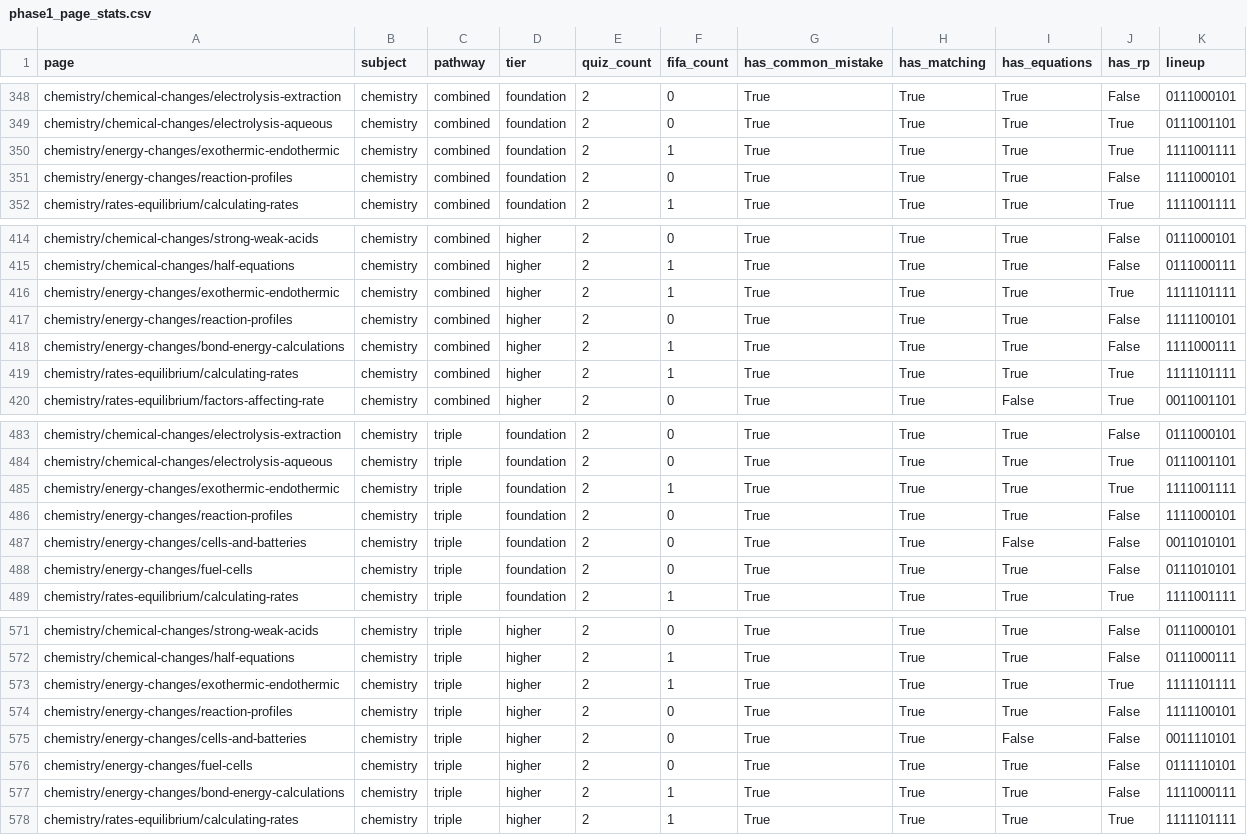
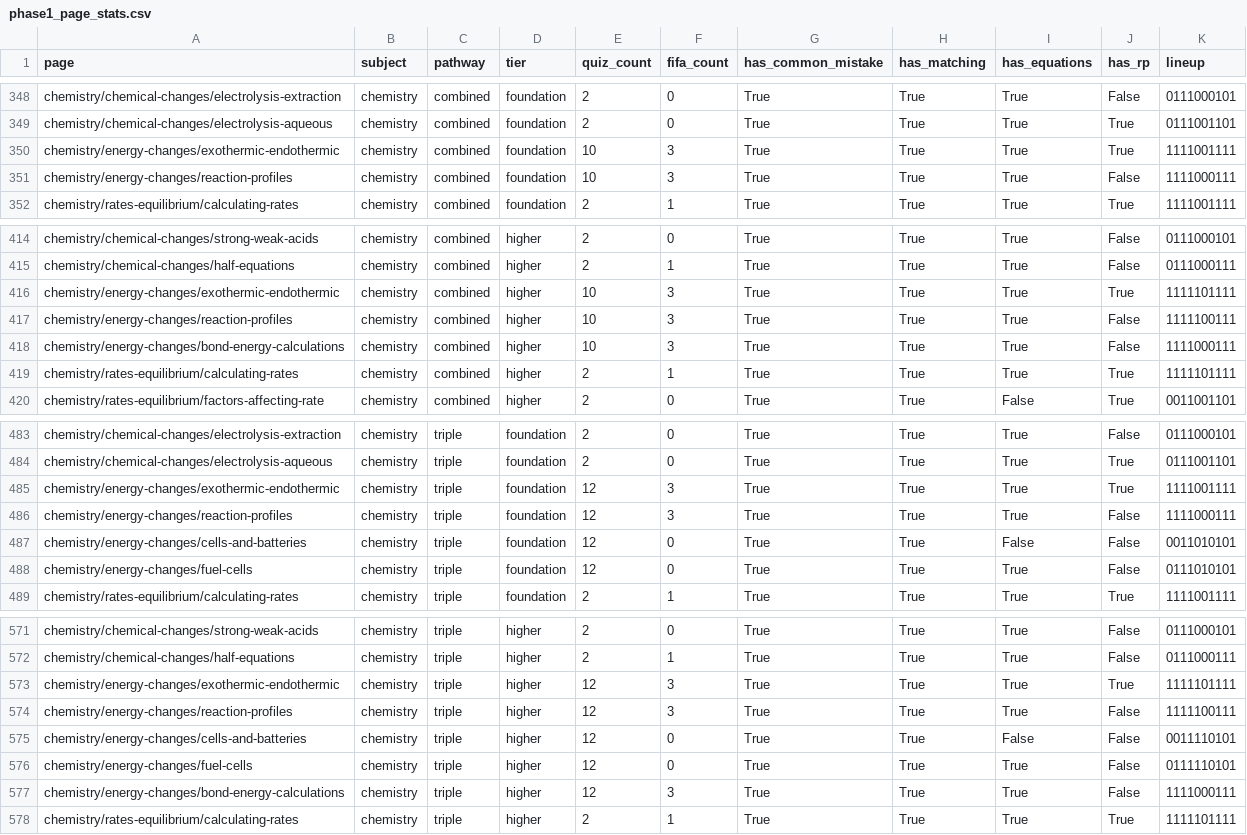
Before and after one commit to mrbadmus/mrbadmus-site, a CSV file: docs/audit/phase1_page_stats.csv, drawn as a sheet; only a part is shown, gaps mark what is left out.

```diff
--- a/docs/audit/phase1_page_stats.csv
+++ b/docs/audit/phase1_page_stats.csv
@@ -349,4 +349,4 @@ chemistry/chemical-changes/electrolysis-extraction,chemistry,combined,foundation
 chemistry/chemical-changes/electrolysis-aqueous,chemistry,combined,foundation,2,0,True,True,True,True,0111001101
-chemistry/energy-changes/exothermic-endothermic,chemistry,combined,foundation,2,1,True,True,True,True,1111001111
-chemistry/energy-changes/reaction-profiles,chemistry,combined,foundation,2,0,True,True,True,False,1111000101
+chemistry/energy-changes/exothermic-endothermic,chemistry,combined,foundation,10,3,True,True,True,True,1111001111
+chemistry/energy-changes/reaction-profiles,chemistry,combined,foundation,10,3,True,True,True,False,1111000111
 chemistry/rates-equilibrium/calculating-rates,chemistry,combined,foundation,2,1,True,True,True,True,1111001111
@@ -415,5 +415,5 @@ chemistry/chemical-changes/strong-weak-acids,chemistry,combined,higher,2,0,True,
 chemistry/chemical-changes/half-equations,chemistry,combined,higher,2,1,True,True,True,False,0111000111
-chemistry/energy-changes/exothermic-endothermic,chemistry,combined,higher,2,1,True,True,True,True,1111101111
-chemistry/energy-changes/reaction-profiles,chemistry,combined,higher,2,0,True,True,True,False,1111100101
-chemistry/energy-changes/bond-energy-calculations,chemistry,combined,higher,2,1,True,True,True,False,1111000111
+chemistry/energy-changes/exothermic-endothermic,chemistry,combined,higher,10,3,True,True,True,True,1111101111
+chemistry/energy-changes/reaction-profiles,chemistry,combined,higher,10,3,True,True,True,False,1111100111
+chemistry/energy-changes/bond-energy-calculations,chemistry,combined,higher,10,3,True,True,True,False,1111000111
 chemistry/rates-equilibrium/calculating-rates,chemistry,combined,higher,2,1,True,True,True,True,1111101111
@@ -484,6 +484,6 @@ chemistry/chemical-changes/electrolysis-extraction,chemistry,triple,foundation,2
 chemistry/chemical-changes/electrolysis-aqueous,chemistry,triple,foundation,2,0,True,True,True,True,0111001101
-chemistry/energy-changes/exothermic-endothermic,chemistry,triple,foundation,2,1,True,True,True,True,1111001111
-chemistry/energy-changes/reaction-profiles,chemistry,triple,foundation,2,0,True,True,True,False,1111000101
-chemistry/energy-changes/cells-and-batteries,chemistry,triple,foundation,2,0,True,True,False,False,0011010101
-chemistry/energy-changes/fuel-cells,chemistry,triple,foundation,2,0,True,True,True,False,0111010101
+chemistry/energy-changes/exothermic-endothermic,chemistry,triple,foundation,12,3,True,True,True,True,1111001111
+chemistry/energy-changes/reaction-profiles,chemistry,triple,foundation,12,3,True,True,True,False,1111000111
+chemistry/energy-changes/cells-and-batteries,chemistry,triple,foundation,12,0,True,True,False,False,0011010101
+chemistry/energy-changes/fuel-cells,chemistry,triple,foundation,12,0,True,True,True,False,0111010101
 chemistry/rates-equilibrium/calculating-rates,chemistry,triple,foundation,2,1,True,True,True,True,1111001111
@@ -572,7 +572,7 @@ chemistry/chemical-changes/strong-weak-acids,chemistry,triple,higher,2,0,True,Tr
 chemistry/chemical-changes/half-equations,chemistry,triple,higher,2,1,True,True,True,False,0111000111
-chemistry/energy-changes/exothermic-endothermic,chemistry,triple,higher,2,1,True,True,True,True,1111101111
-chemistry/energy-changes/reaction-profiles,chemistry,triple,higher,2,0,True,True,True,False,1111100101
-chemistry/energy-changes/cells-and-batteries,chemistry,triple,higher,2,0,True,True,False,False,0011110101
-chemistry/energy-changes/fuel-cells,chemistry,triple,higher,2,0,True,True,True,False,0111110101
-chemistry/energy-changes/bond-energy-calculations,chemistry,triple,higher,2,1,True,True,True,False,1111000111
+chemistry/energy-changes/exothermic-endothermic,chemistry,triple,higher,12,3,True,True,True,True,1111101111
+chemistry/energy-changes/reaction-profiles,chemistry,triple,higher,12,3,True,True,True,False,1111100111
+chemistry/energy-changes/cells-and-batteries,chemistry,triple,higher,12,0,True,True,False,False,0011110101
+chemistry/energy-changes/fuel-cells,chemistry,triple,higher,12,0,True,True,True,False,0111110101
+chemistry/energy-changes/bond-energy-calculations,chemistry,triple,higher,12,3,True,True,True,False,1111000111
 chemistry/rates-equilibrium/calculating-rates,chemistry,triple,higher,2,1,True,True,True,True,1111101111
```
Also changed, not shown: 9 other files.
